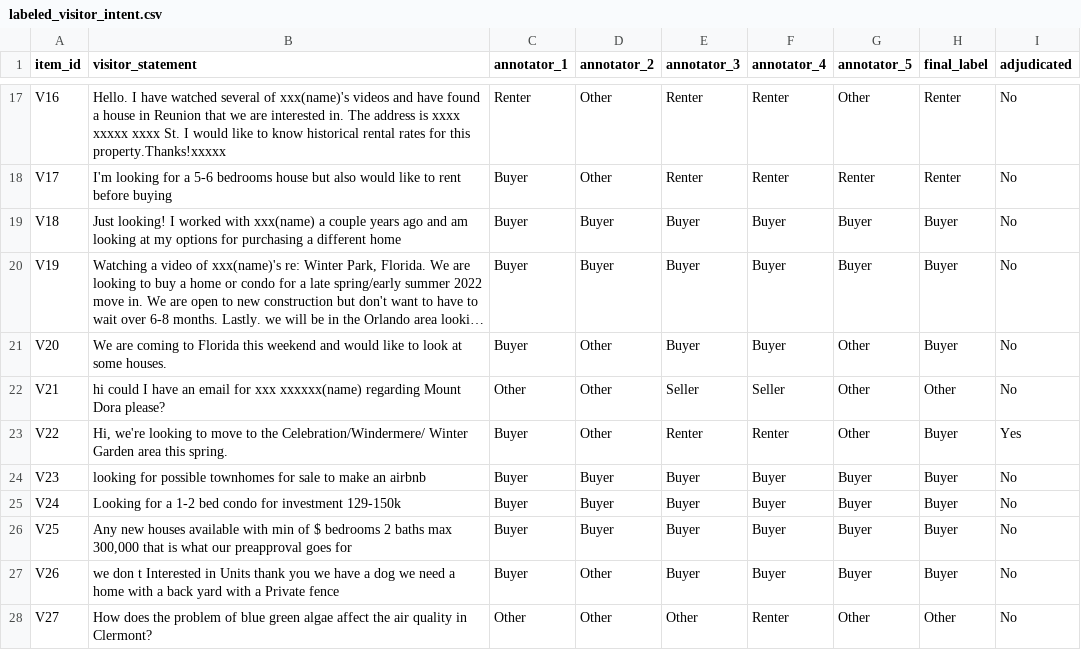
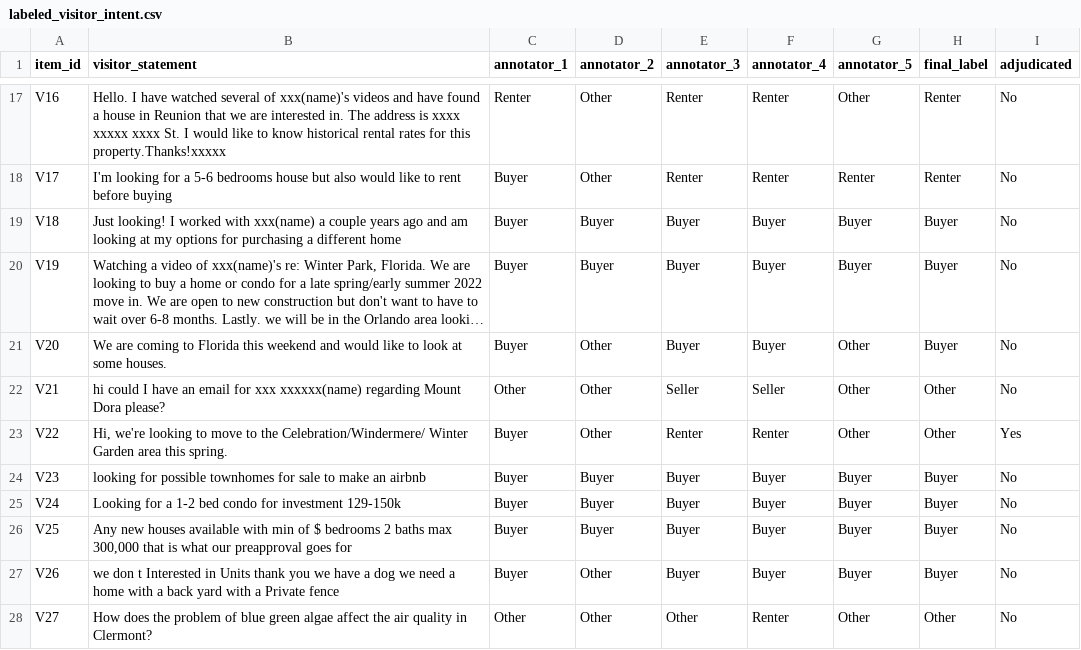
Before and after one commit to acrowfliedover/Human-in-the-loop-AI, a CSV file: Module_7_assignment/labeled_visitor_intent.csv, drawn as a sheet; only a part is shown, gaps mark what is left out; long unchanged cells end in ….

Commit message:
Saving module 9 starting

```diff
--- a/Module_7_assignment/labeled_visitor_intent.csv
+++ b/Module_7_assignment/labeled_visitor_intent.csv
@@ -22,3 +22,3 @@ V20,We are coming to Florida this weekend and would like to look at some houses.
 V21,hi could I have an email for xxx xxxxxx(name) regarding Mount Dora please?,Other,Other,Seller,Seller,Other,Other,No
-V22,"Hi, we're looking to move to the Celebration/Windermere/ Winter Garden area this spring.",Buyer,Other,Renter,Renter,Other,Buyer,Yes
+V22,"Hi, we're looking to move to the Celebration/Windermere/ Winter Garden area this spring.",Buyer,Other,Renter,Renter,Other,Other,Yes
 V23,looking for possible townhomes for sale to make an airbnb,Buyer,Buyer,Buyer,Buyer,Buyer,Buyer,No
```
Also changed, not shown: 7 other files.
